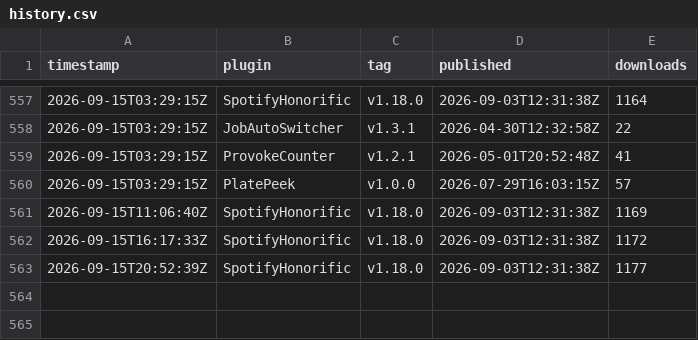
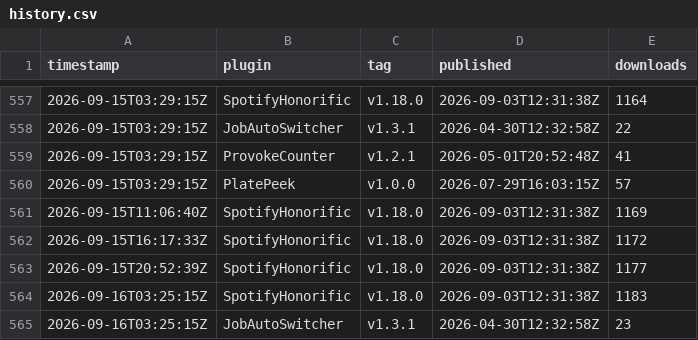
Before and after one commit to Valiice/DalamudPluginRepo, a CSV file: stats/history.csv, drawn as a sheet; only a part is shown, gaps mark what is left out.

```diff
--- a/stats/history.csv
+++ b/stats/history.csv
@@ -563 +563,3 @@ timestamp,plugin,tag,published,downloads
 2026-09-15T20:52:39Z,SpotifyHonorific,v1.18.0,2026-09-03T12:31:38Z,1177
+2026-09-16T03:25:15Z,SpotifyHonorific,v1.18.0,2026-09-03T12:31:38Z,1183
+2026-09-16T03:25:15Z,JobAutoSwitcher,v1.3.1,2026-04-30T12:32:58Z,23
```
Also changed, not shown: 1 other file.
